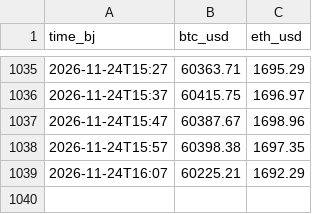
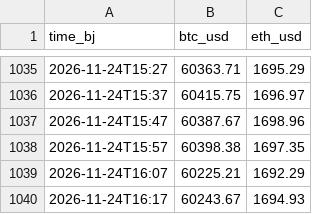
Before and after one commit to justinchou/personal-news-data, a CSV file: data/history/crypto/2026-11.csv, drawn as a sheet; only a part is shown, gaps mark what is left out; the diff names each change by its address in the sheet, - before the commit and + after, or states it on an @@ line.

Commit message:
chore(data): live prices 2026-11-24 16:17 Beijing time

```diff
--- a/data/history/crypto/2026-11.csv
+++ b/data/history/crypto/2026-11.csv
+row 1040: 2026-11-24T16:17 | 60243.67 | 1694.93
```
Also changed, not shown: 2 other files.
